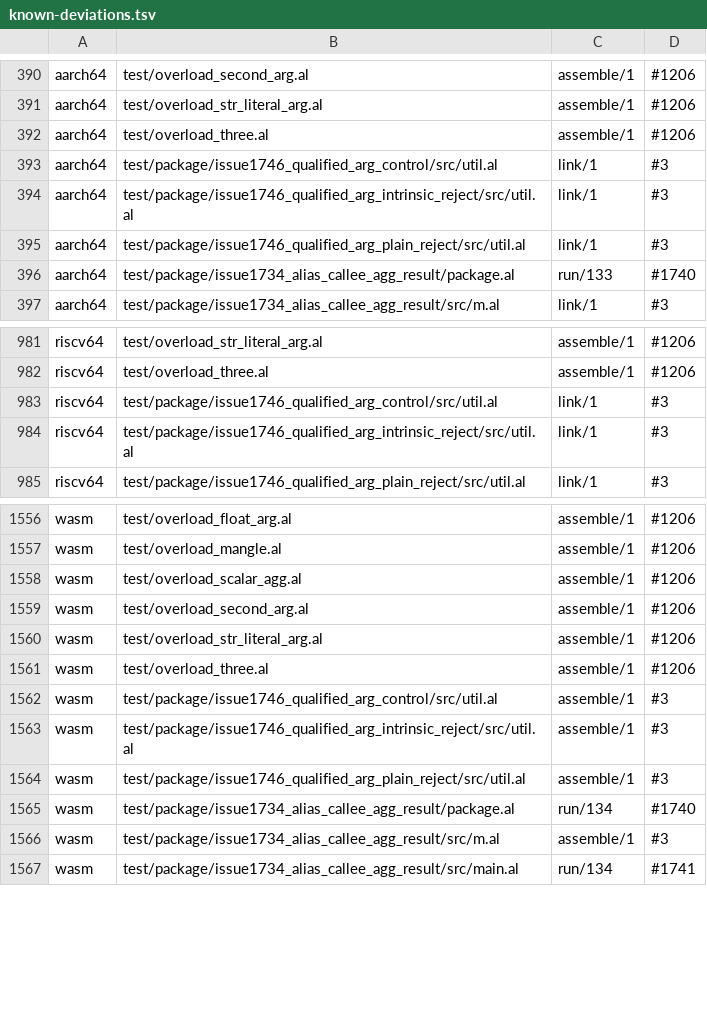
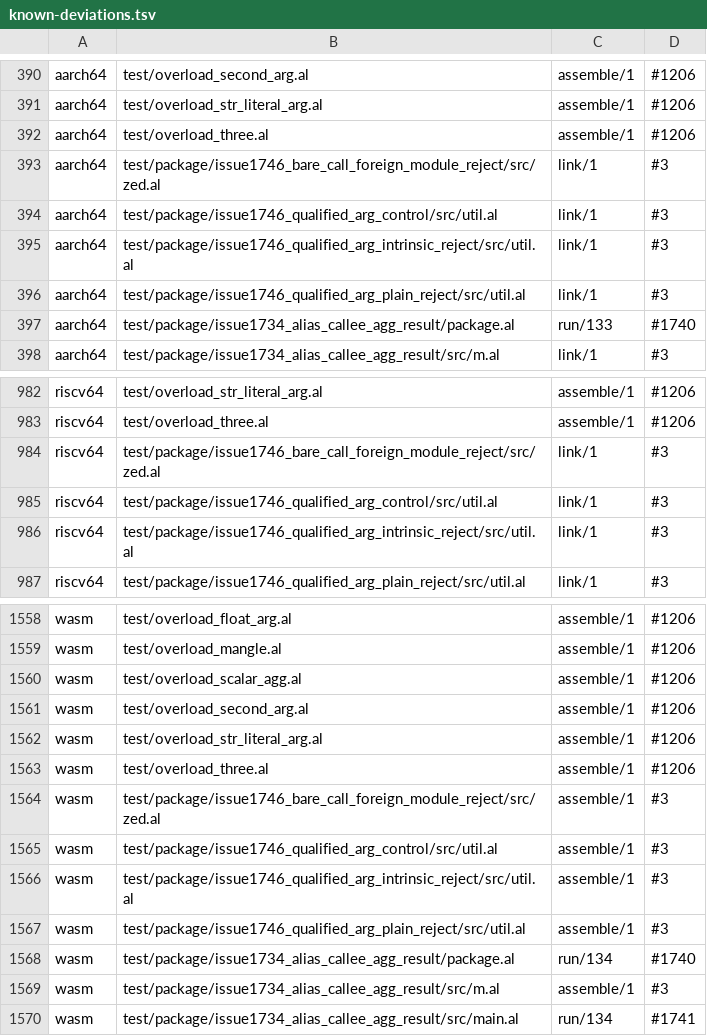
Before and after one commit to alatyr-programming-language/compiler, a TSV file: scripts/known-deviations.tsv, drawn as a sheet; only a part is shown, gaps mark what is left out; the diff names each change by its address in the sheet, - before the commit and + after, or states it on an @@ line.

Commit message:
fix(sema): a local or parameter callee shadows a module-level fn (#1755 review)
Answers the independent review of #1755 (head e43bebee) together with the
#1753 resolver picked onto this branch.

- B1: with #1753's `sema_bare_call_scan`, an unqualified call names the fns of
  the caller's own module, else its nearest declaring ancestor (Modules §3,
  §5). An unrelated module's same-named `pick` no longer makes `pick(mk())`
  an overload set that skips the check. It is refused again, as at the
  parent.
- B2: the spec#166 region stays fail-closed. `len(s)` with a program
  `len(x : u64)`, declared before or after `main`, is refused with `type
  mismatch` at the call, as at the parent. The library's `len` overloads no
  longer count beside the program's own.
- B3 (Declarations §6.1): a callee spelled like a local or parameter in
  scope names that binding, so no module-level fn judges its arity,
  arguments or result. `sema_callee_is_local` is the one answer. It is read
  by `sema_call_decl_span` (the pre-match fences in `check_expr_core`), by
  the `Call` arm of `expr_has_unbound` and by the `Call` arm of
  `check_expr`. The shadowing cases with the module-level fn declared
  earlier were refused before #1746 as well, and now run 42.
- Nits: the dead `upto`/`a` parameters of the five rewritten helpers are
  gone. `SemaCallFns.last` is an `Option(usize)`, `None` when nothing
  matched.

Fixtures: `issue1746_bare_call_foreign_module_reject` (B1, located
refusal), `reject_issue1746_spec166_len_{before,after}` (B2), and
`issue1746_shadow_callee_{later,earlier}` (B3, run 42).

Verified locally (x86_64 under emulation, OrbStack): the reviewer's probes
b1, b2a, b2b are refused, s3, s3b, s3c, s3d answer 42, and the controls
answer 42. The alias, nested-path and function-alias gaps (finding 4) are
filed as #1756, the parameter-type module resolution (finding 5) as #1757.

Refs #1746
Refs #1753

```diff
--- a/scripts/known-deviations.tsv
+++ b/scripts/known-deviations.tsv
+row 393: aarch64 | test/package/issue1746_bare_call_foreign_module_reject/src/zed.al | link/1 | #3
+row 984: riscv64 | test/package/issue1746_bare_call_foreign_module_reject/src/zed.al | link/1 | #3
+row 1564: wasm | test/package/issue1746_bare_call_foreign_module_reject/src/zed.al | assemble/1 | #3
```
Also changed, not shown: 10 other files.
